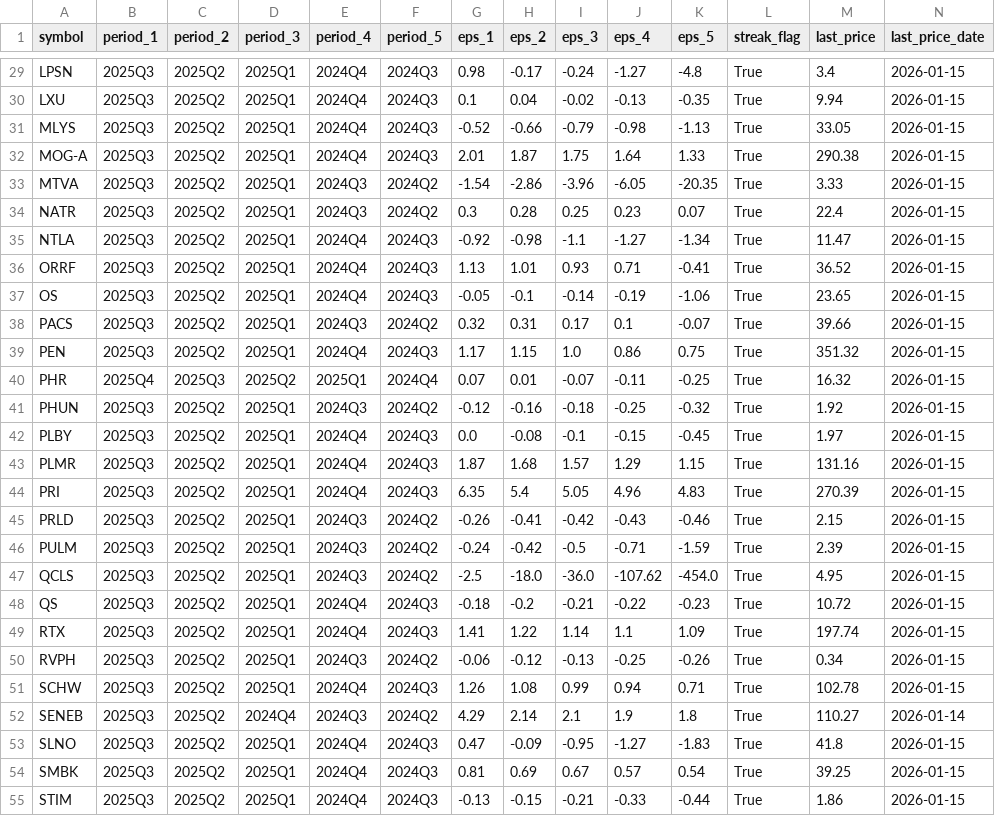
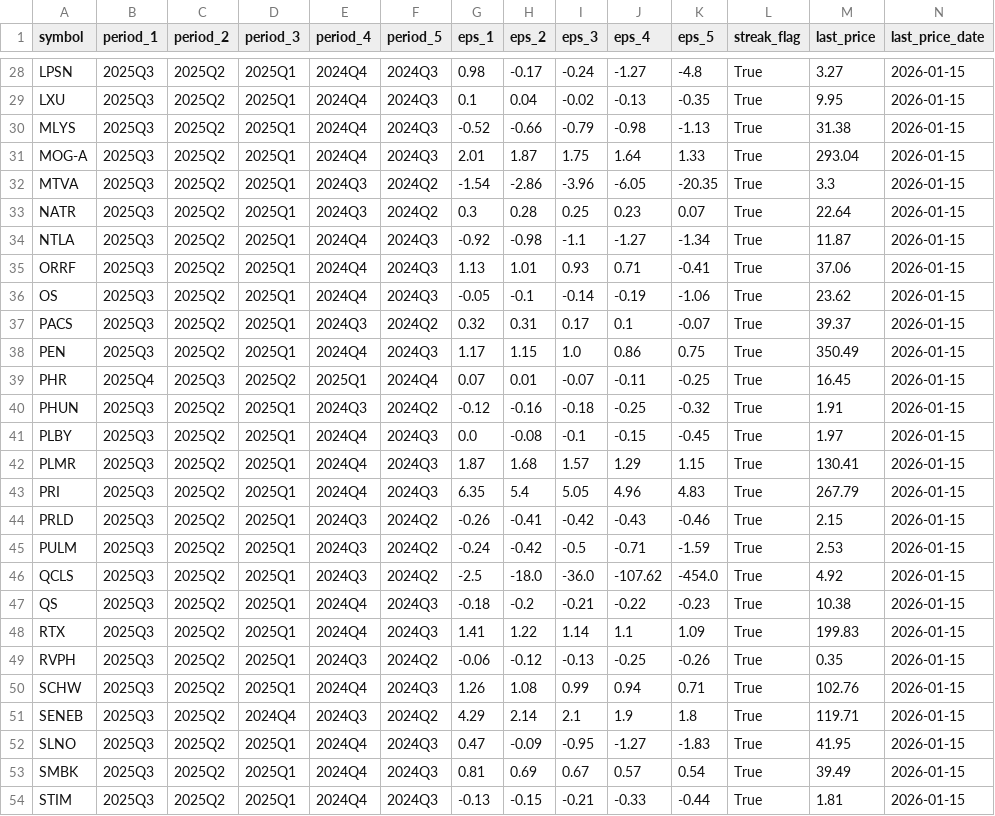
Before and after one commit to babeltechdev/thai-stock-data, a CSV file: eps_growth_last5_with_price_US.csv, drawn as a sheet; only a part is shown, gaps mark what is left out; addresses are those after the commit; the diff covers the shown part only; the diff names each change by its address in the sheet, - before the commit and + after, or states it on an @@ line.

```diff
--- a/eps_growth_last5_with_price_US.csv
+++ b/eps_growth_last5_with_price_US.csv
-M28 (last_price): 3.4
+M28 (last_price): 3.27
-M29 (last_price): 9.94
+M29 (last_price): 9.95
-M30 (last_price): 33.05
+M30 (last_price): 31.38
-M31 (last_price): 290.38
+M31 (last_price): 293.04
-M32 (last_price): 3.33
+M32 (last_price): 3.3
-M33 (last_price): 22.4
+M33 (last_price): 22.64
-M34 (last_price): 11.47
+M34 (last_price): 11.87
-M35 (last_price): 36.52
+M35 (last_price): 37.06
-M36 (last_price): 23.65
+M36 (last_price): 23.62
-M37 (last_price): 39.66
+M37 (last_price): 39.37
-M38 (last_price): 351.32
+M38 (last_price): 350.49
-M39 (last_price): 16.32
+M39 (last_price): 16.45
-M40 (last_price): 1.92
+M40 (last_price): 1.91
-M42 (last_price): 131.16
+M42 (last_price): 130.41
-M43 (last_price): 270.39
+M43 (last_price): 267.79
-M45 (last_price): 2.39
+M45 (last_price): 2.53
-M46 (last_price): 4.95
+M46 (last_price): 4.92
-M47 (last_price): 10.72
+M47 (last_price): 10.38
-M48 (last_price): 197.74
+M48 (last_price): 199.83
-M49 (last_price): 0.34
+M49 (last_price): 0.35
-M50 (last_price): 102.78
+M50 (last_price): 102.76
-M51 (last_price): 110.27
+M51 (last_price): 119.71
-N51 (last_price_date): 2026-01-14
+N51 (last_price_date): 2026-01-15
-M52 (last_price): 41.8
+M52 (last_price): 41.95
-M53 (last_price): 39.25
+M53 (last_price): 39.49
-M54 (last_price): 1.86
+M54 (last_price): 1.81
```
Also changed, not shown: 1 removed row and 32 edited cells elsewhere in this file, eps_growth_last3_from6_clean_US.csv, eps_growth_last3_with_price_US.csv, 22 other files.
